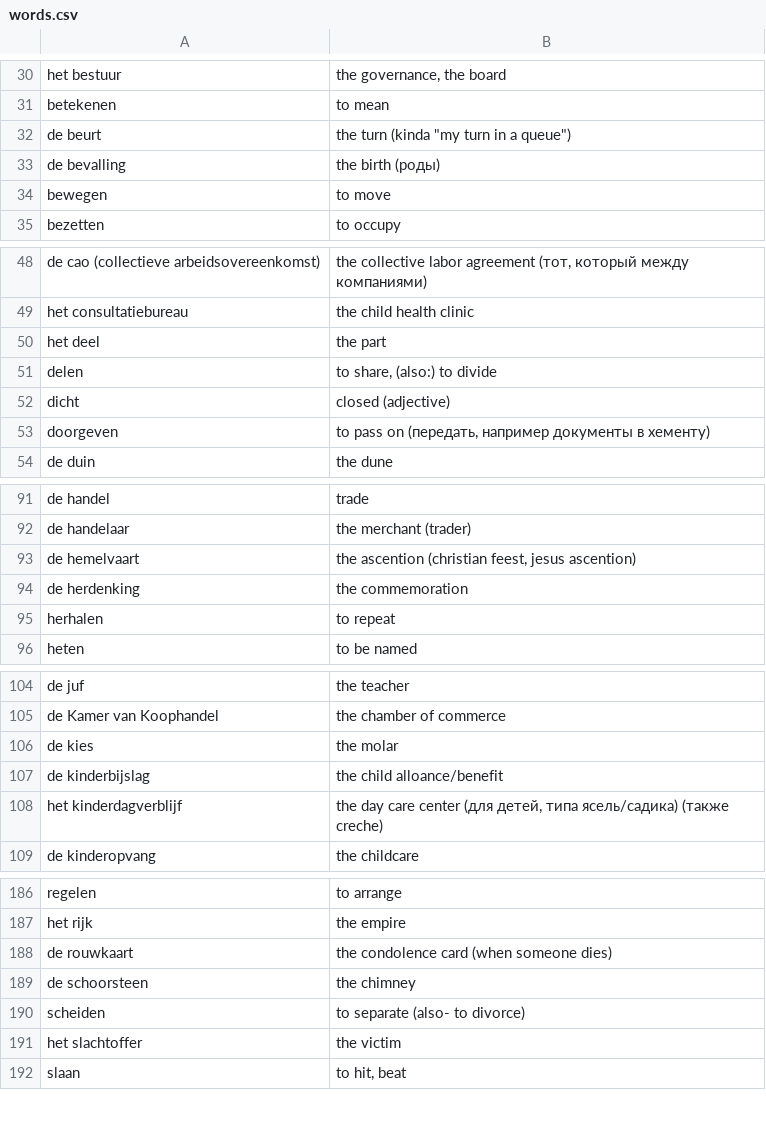
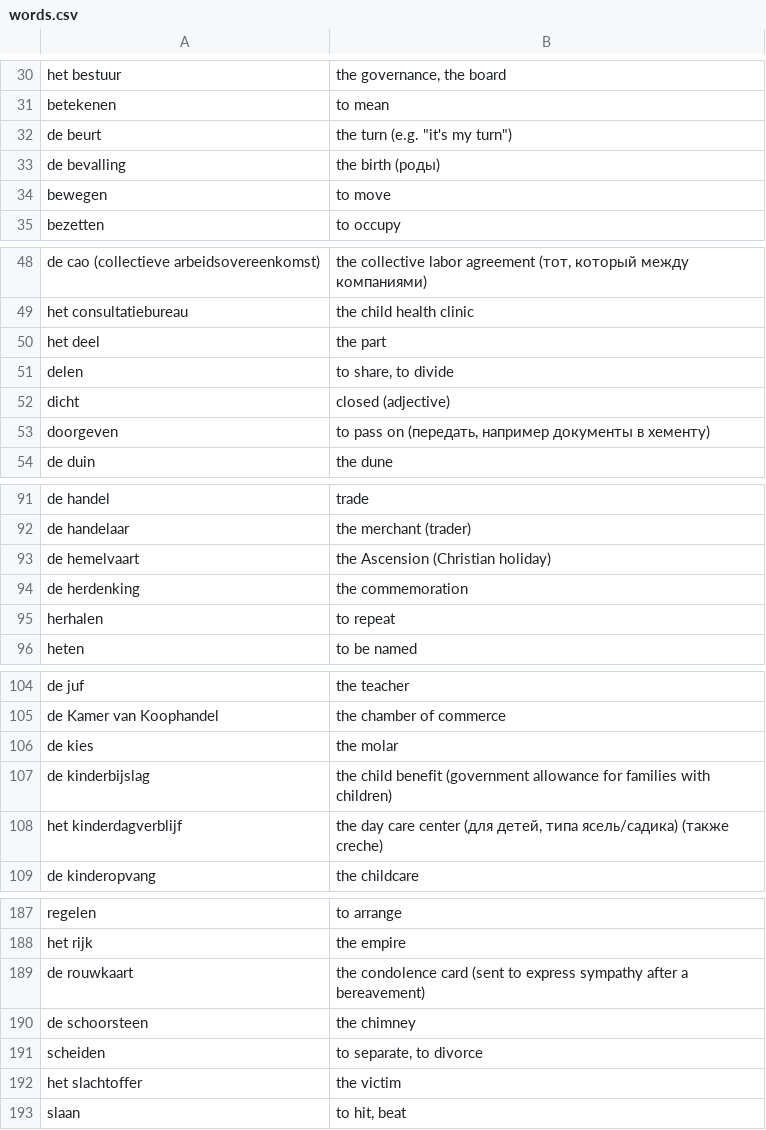
Before and after one commit to wirelessMousetail/VocabularyTrainer, a CSV file: Data/words.csv, drawn as a sheet; only a part is shown, gaps mark what is left out; the diff covers the shown part only.

```diff
--- a/Data/words.csv
+++ b/Data/words.csv
@@ -31,3 +31,3 @@ het bestuur ; the governance, the board
 betekenen ; to mean
-de beurt ; the turn (kinda "my turn in a queue")
+de beurt ; the turn (e.g. "it's my turn")
 de bevalling ; the birth (роды)
@@ -50,3 +50,3 @@ het consultatiebureau ; the child health clinic
 het deel ; the part
-delen ; to share, (also:) to divide
+delen ; to share, to divide
 dicht ; closed (adjective)
@@ -92,3 +92,3 @@ de handel ; trade
 de handelaar ; the merchant (trader)
-de hemelvaart ; the ascention (christian feest, jesus ascention)
+de hemelvaart ; the Ascension (Christian holiday)
 de herdenking ; the commemoration
@@ -106,3 +106,3 @@ de Kamer van Koophandel ; the chamber of commerce
 de kies ; the molar
-de kinderbijslag ; the child alloance/benefit
+de kinderbijslag ; the child benefit (government allowance for families with children)
 het kinderdagverblijf ; the day care center (для детей, типа ясель/садика) (также creche)
@@ -187,5 +188,5 @@ regelen ; to arrange
 het rijk ; the empire
-de rouwkaart ; the condolence card (when someone dies)
+de rouwkaart ; the condolence card (sent to express sympathy after a bereavement)
 de schoorsteen ; the chimney
-scheiden ; to separate (also- to divorce)
+scheiden ; to separate, to divorce
 het slachtoffer ; the victim
```
Also changed, not shown: 1 added row, 1 removed row and 18 edited cells elsewhere in this file.
